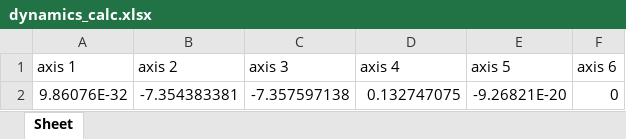
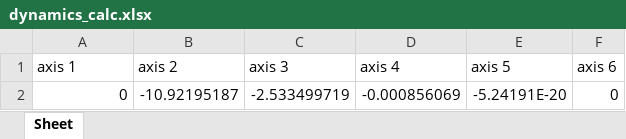
Before and after one commit to SamKaiYang/Optimization-of-robotic-arm-design, an Excel workbook: dynamics/src/dynamics/xlsx/dynamics_calc.xlsx, sheet Sheet, drawn as a sheet; values as stored, in another font and other column widths than the file's, no borders; removed rows and columns are numbered as before the commit, all else as after; the diff names each change by its address in the sheet, - before the commit and + after, or states it on an @@ line.

```diff
--- a/dynamics/src/dynamics/xlsx/dynamics_calc.xlsx (sheet Sheet)
+++ b/dynamics/src/dynamics/xlsx/dynamics_calc.xlsx (sheet Sheet)
-row 2: 9.86076E-32 | -7.354383381 | -7.357597138 | 0.132747075 | -9.26821E-20 | 0
+row 2: 0 | -10.92195187 | -2.533499719 | -0.000856069 | -5.24191E-20 | 0
```
Also changed, not shown: 16 other files.
